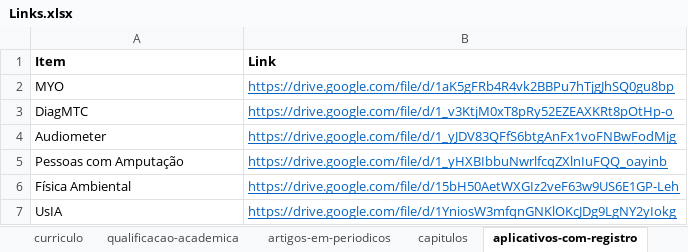
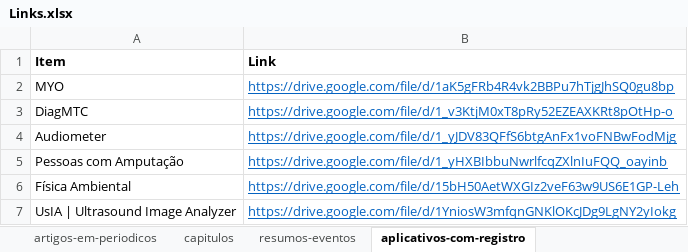
Before and after one commit to FerreiraAS/Ciencia-com-R-Consultoria, an Excel workbook: Links.xlsx, sheet aplicativos-com-registro, drawn as a sheet; values as stored, in another font and other column widths than the file's, no borders; the diff names each change by its address in the sheet, - before the commit and + after, or states it on an @@ line.

```diff
--- a/Links.xlsx (sheet aplicativos-com-registro)
+++ b/Links.xlsx (sheet aplicativos-com-registro)
+sheet tab: resumos-eventos
-A7 (Item): UsIA
+A7 (Item): UsIA | Ultrasound Image Analyzer
```
Also changed, not shown: sheet artigos-em-periodicos, docs/Links.xlsx, 26 other files.
